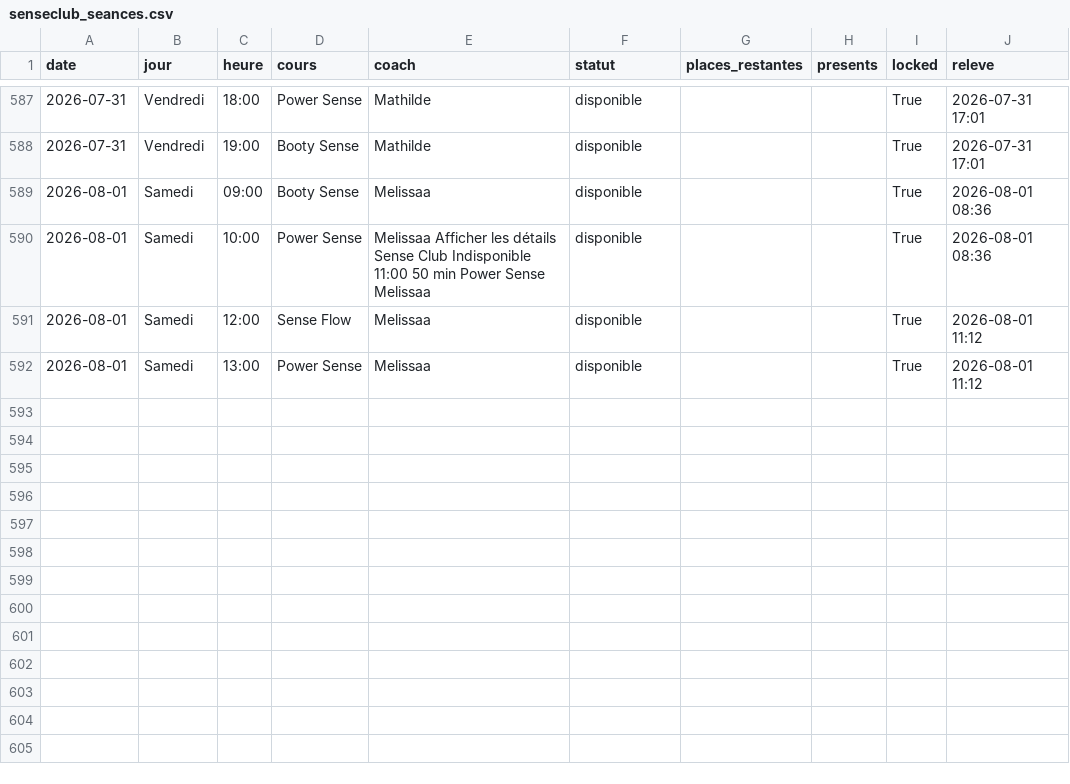
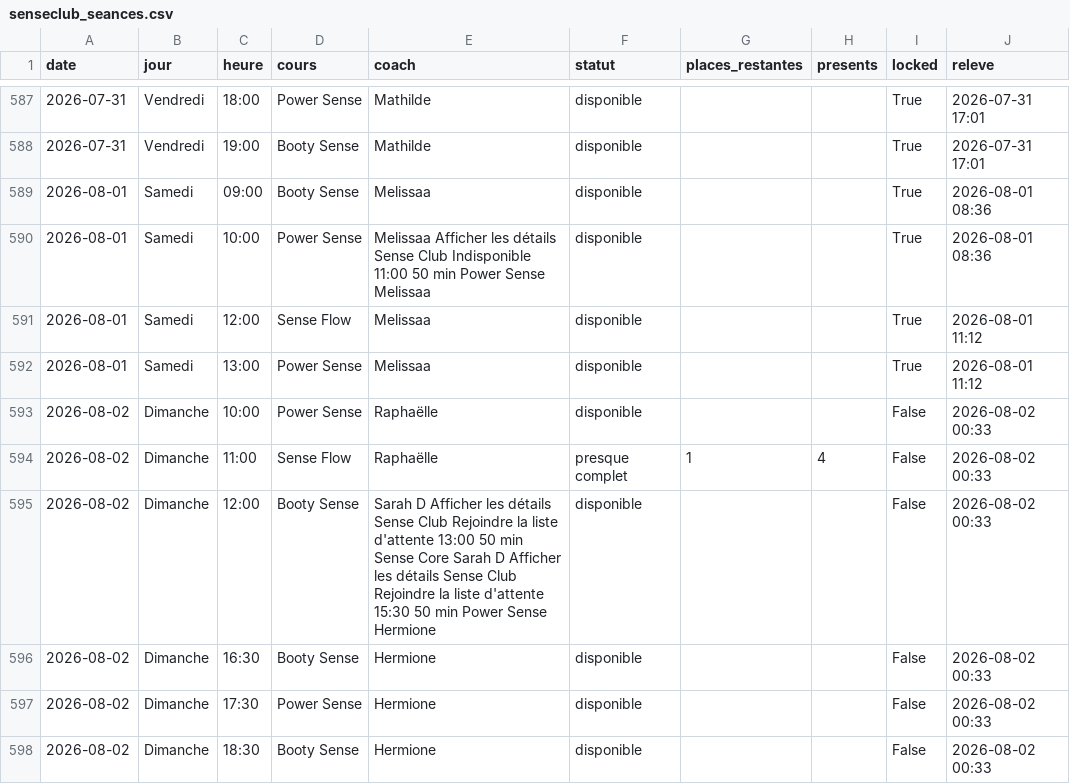
Before and after one commit to sbbb-git/reset, a CSV file: senseclub_seances.csv, drawn as a sheet; only a part is shown, gaps mark what is left out; the diff names each change by its address in the sheet, - before the commit and + after, or states it on an @@ line.

```diff
--- a/senseclub_seances.csv
+++ b/senseclub_seances.csv
+row 593: 2026-08-02 | Dimanche | 10:00 | Power Sense | Raphaëlle | disponible |  |  | False | 2026-08-02 00:33
+row 594: 2026-08-02 | Dimanche | 11:00 | Sense Flow | Raphaëlle | presque complet | 1 | 4 | False | 2026-08-02 00:33
+row 595: 2026-08-02 | Dimanche | 12:00 | Booty Sense | Sarah D Afficher les détails Sense Club Rejoindre la liste d'attente 13:00 50 min Sense Core Sarah D Afficher les détails Sense Club Rejoindre la liste d'attente 15:30 50 min Power Sense Hermione | disponible |  |  | False | 2026-08-02 00:33
+row 596: 2026-08-02 | Dimanche | 16:30 | Booty Sense | Hermione | disponible |  |  | False | 2026-08-02 00:33
+row 597: 2026-08-02 | Dimanche | 17:30 | Power Sense | Hermione | disponible |  |  | False | 2026-08-02 00:33
+row 598: 2026-08-02 | Dimanche | 18:30 | Booty Sense | Hermione | disponible |  |  | False | 2026-08-02 00:33
```
Also changed, not shown: burningbar_seances.csv, 4 other files.
